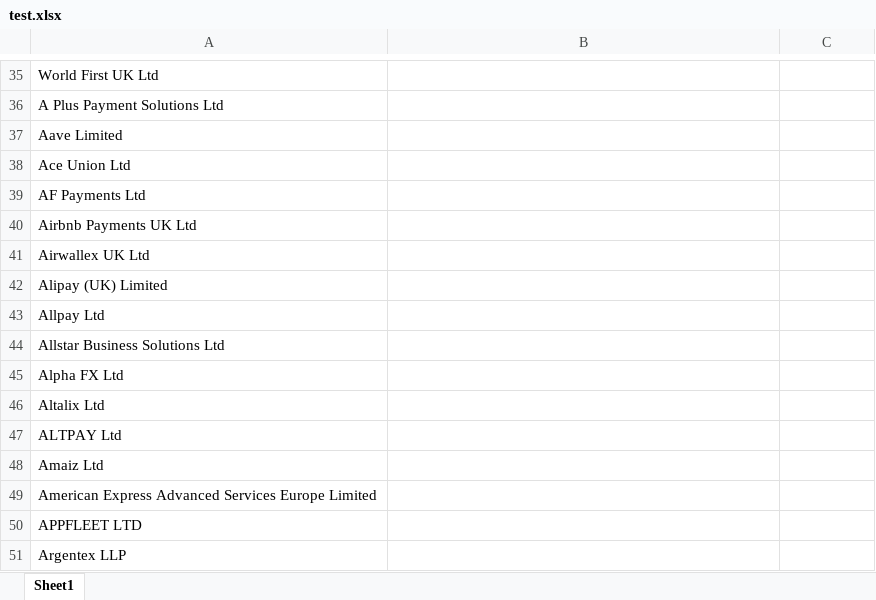
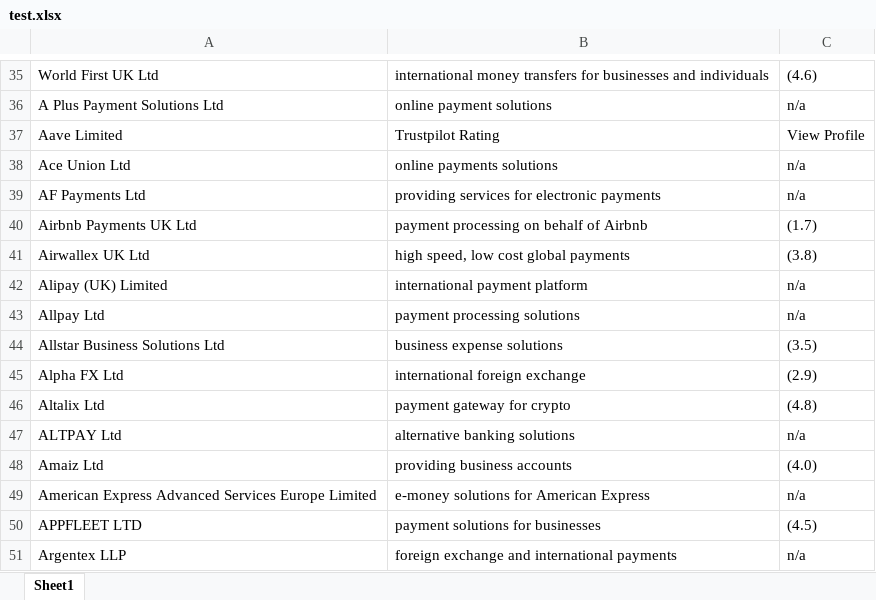
Before and after one commit to bencouser/theBanks_scrapping, an Excel workbook: test.xlsx, sheet Sheet1, drawn as a sheet; only a part is shown, gaps mark what is left out; values as stored, in another font and other column widths than the file's, no borders; the diff covers the shown part only; the diff names each change by its address in the sheet, - before the commit and + after, or states it on an @@ line.

```diff
--- a/test.xlsx (sheet Sheet1)
+++ b/test.xlsx (sheet Sheet1)
-B35: (empty)
+B35: international money transfers for businesses and individuals
-C35: (empty)
+C35: (4.6)
-B36: (empty)
+B36: online payment solutions
-C36: (empty)
+C36: n/a
-B37: (empty)
+B37: Trustpilot Rating
-C37: (empty)
+C37: View Profile
-B38: (empty)
+B38: online payments solutions
-C38:C39: (empty)
+C38:C39: n/a
-B39: (empty)
+B39: providing services for electronic payments
-B40: (empty)
+B40: payment processing on behalf of Airbnb
-C40: (empty)
+C40: (1.7)
-B41: (empty)
+B41: high speed, low cost global payments
-C41: (empty)
+C41: (3.8)
-B42: (empty)
+B42: international payment platform
-C42:C43: (empty)
+C42:C43: n/a
-B43: (empty)
+B43: payment processing solutions
-B44: (empty)
+B44: business expense solutions
-C44: (empty)
+C44: (3.5)
-B45: (empty)
+B45: international foreign exchange
-C45: (empty)
+C45: (2.9)
-B46: (empty)
+B46: payment gateway for crypto
-C46: (empty)
+C46: (4.8)
-B47: (empty)
+B47: alternative banking solutions
-C47: (empty)
+C47: n/a
-B48: (empty)
+B48: providing business accounts
-C48: (empty)
+C48: (4.0)
-B49: (empty)
+B49: e-money solutions for American Express
-C49: (empty)
+C49: n/a
-B50: (empty)
+B50: payment solutions for businesses
-C50: (empty)
+C50: (4.5)
-B51: (empty)
+B51: foreign exchange and international payments
-C51: (empty)
+C51: n/a
```
Also changed, not shown: 460 removed rows and 426 edited cells elsewhere in this sheet, united_kingdom_emis.xlsx, 5 other files.
